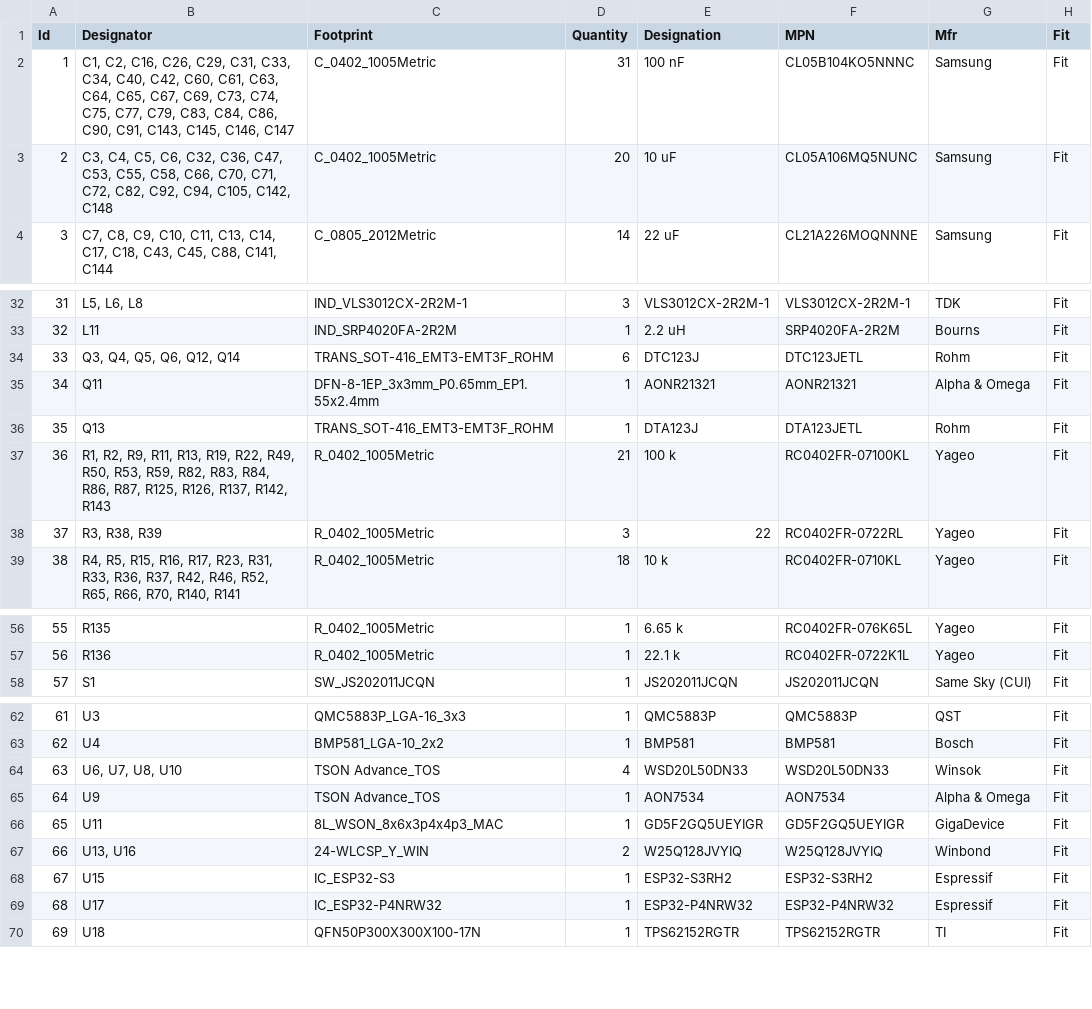
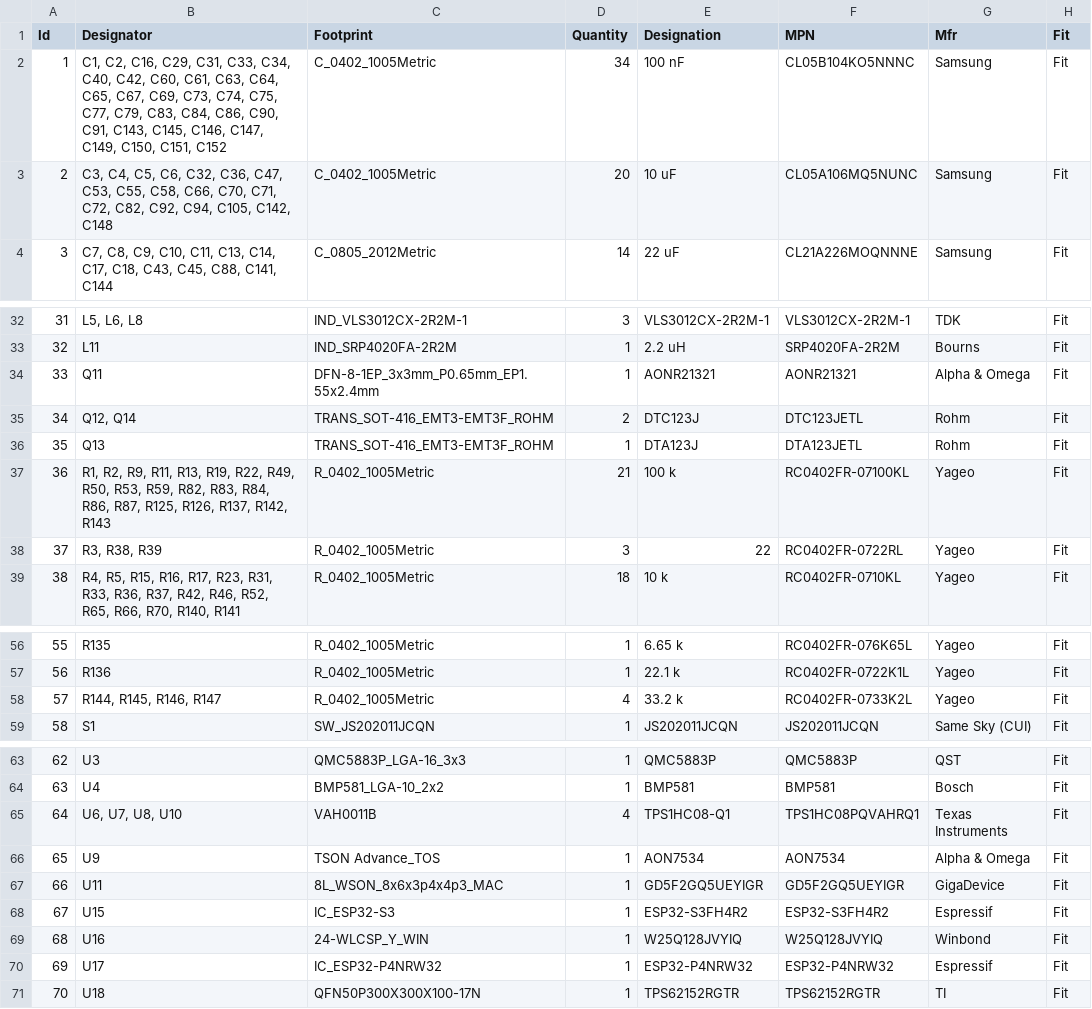
Before and after one commit to Tinkerbug-Robotics/TinkerRocket, a CSV file: hardware/tinker-mantis/bom.csv, drawn as a sheet; only a part is shown, gaps mark what is left out; removed rows and columns are numbered as before the commit, all else as after; the diff names each change by its address in the sheet, - before the commit and + after, or states it on an @@ line.

```diff
--- a/hardware/tinker-mantis/bom.csv
+++ b/hardware/tinker-mantis/bom.csv
-B2 (Designator): …C2, C16, C26, C29, C31, C33, C34, C40, C42, C60, C61, C63, C64, C65, C67, C69, C73, C74, C75, C77, C79, C83, C84, C86, C90, C91, C143, C145, C146, C147
+B2 (Designator): …C2, C16, C29, C31, C33, C34, C40, C42, C60, C61, C63, C64, C65, C67, C69, C73, C74, C75, C77, C79, C83, C84, C86, C90, C91, C143, C145, C146, C147, C149, C150, C151, C152
-D2 (Quantity): 31
+D2 (Quantity): 34
-row 34: 33 | Q3, Q4, Q5, Q6, Q12, Q14 | TRANS_SOT-416_EMT3-EMT3F_ROHM | 6 | DTC123J | DTC123JETL | Rohm | Fit
@@ column A (Id) renumbered from row 34 down @@
+row 35: 34 | Q12, Q14 | TRANS_SOT-416_EMT3-EMT3F_ROHM | 2 | DTC123J | DTC123JETL | Rohm | Fit
+row 58: 57 | R144, R145, R146, R147 | R_0402_1005Metric | 4 | 33.2 k | RC0402FR-0733K2L | Yageo | Fit
-C65 (Footprint): TSON Advance_TOS
+C65 (Footprint): VAH0011B
-E65 (Designation): WSD20L50DN33
+E65 (Designation): TPS1HC08-Q1
-F65 (MPN): WSD20L50DN33
+F65 (MPN): TPS1HC08PQVAHRQ1
-G65 (Mfr): Winsok
+G65 (Mfr): Texas Instruments
-row 67: 66 | U13, U16 | 24-WLCSP_Y_WIN | 2 | W25Q128JVYIQ | W25Q128JVYIQ | Winbond | Fit
-E68 (Designation): ESP32-S3RH2
+E68 (Designation): ESP32-S3FH4R2
-F68 (MPN): ESP32-S3RH2
+F68 (MPN): ESP32-S3FH4R2
+row 69: 68 | U16 | 24-WLCSP_Y_WIN | 1 | W25Q128JVYIQ | W25Q128JVYIQ | Winbond | Fit
```
